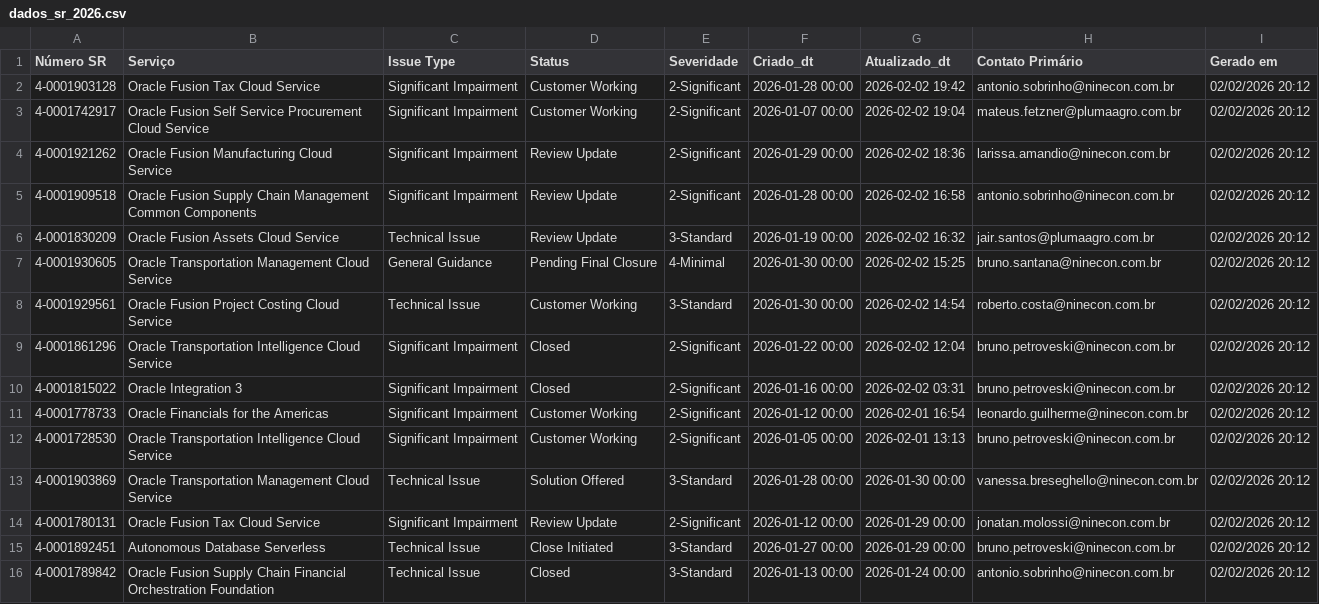
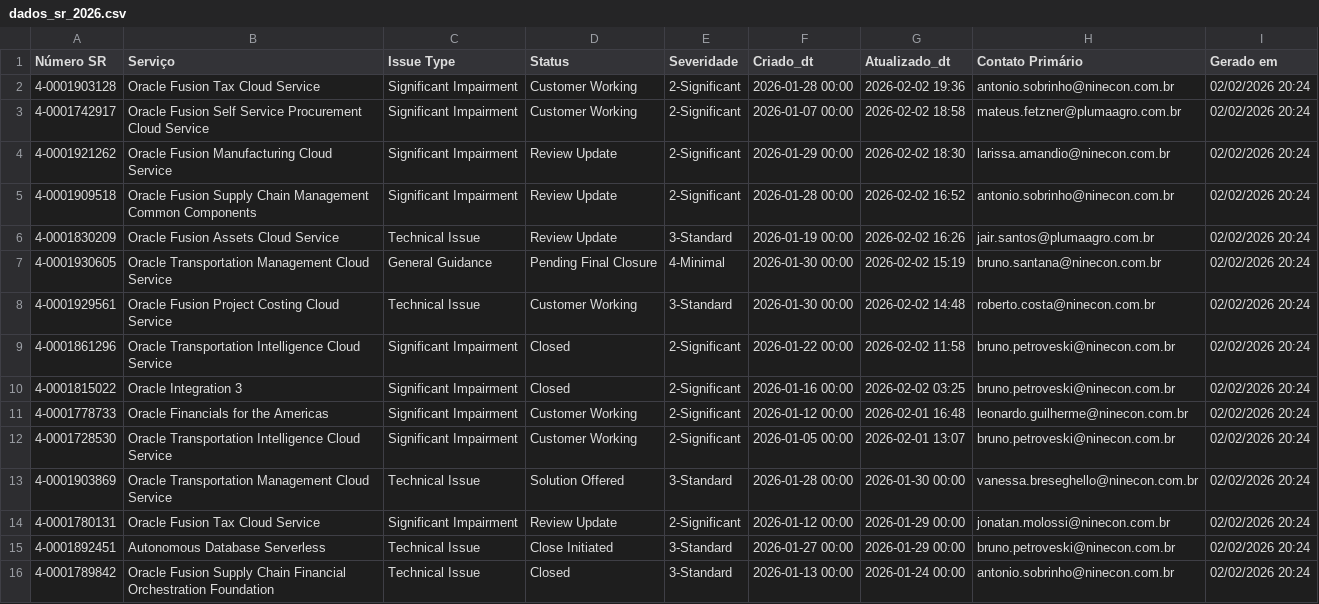
Before and after one commit to Josimesio/suporte_pluma1, a CSV file: dados_sr_2026.csv, drawn as a sheet.

Commit message:
Atualizando 02.02.2026 20:25

```diff
--- a/dados_sr_2026.csv
+++ b/dados_sr_2026.csv
@@ -1,16 +1,16 @@
 Número SR,Serviço,Issue Type,Status,Severidade,Criado_dt,Atualizado_dt,Contato Primário,Gerado em
-4-0001903128,Oracle Fusion Tax Cloud Service,Significant Impairment,Customer Working,2-Significant,2026-01-28 00:00,2026-02-02 19:42,antonio.sobrinho@ninecon.com.br,02/02/2026 20:12
-4-0001742917,Oracle Fusion Self Service Procurement Cloud Service,Significant Impairment,Customer Working,2-Significant,2026-01-07 00:00,2026-02-02 19:04,mateus.fetzner@plumaagro.com.br,02/02/2026 20:12
-4-0001921262,Oracle Fusion Manufacturing Cloud Service,Significant Impairment,Review Update,2-Significant,2026-01-29 00:00,2026-02-02 18:36,larissa.amandio@ninecon.com.br,02/02/2026 20:12
-4-0001909518,Oracle Fusion Supply Chain Management Common Components,Significant Impairment,Review Update,2-Significant,2026-01-28 00:00,2026-02-02 16:58,antonio.sobrinho@ninecon.com.br,02/02/2026 20:12
-4-0001830209,Oracle Fusion Assets Cloud Service,Technical Issue,Review Update,3-Standard,2026-01-19 00:00,2026-02-02 16:32,jair.santos@plumaagro.com.br,02/02/2026 20:12
-4-0001930605,Oracle Transportation Management Cloud Service,General Guidance,Pending Final Closure,4-Minimal,2026-01-30 00:00,2026-02-02 15:25,bruno.santana@ninecon.com.br,02/02/2026 20:12
-4-0001929561,Oracle Fusion Project Costing Cloud Service,Technical Issue,Customer Working,3-Standard,2026-01-30 00:00,2026-02-02 14:54,roberto.costa@ninecon.com.br,02/02/2026 20:12
-4-0001861296,Oracle Transportation Intelligence Cloud Service,Significant Impairment,Closed,2-Significant,2026-01-22 00:00,2026-02-02 12:04,bruno.petroveski@ninecon.com.br,02/02/2026 20:12
-4-0001815022,Oracle Integration 3,Significant Impairment,Closed,2-Significant,2026-01-16 00:00,2026-02-02 03:31,bruno.petroveski@ninecon.com.br,02/02/2026 20:12
-4-0001778733,Oracle Financials for the Americas,Significant Impairment,Customer Working,2-Significant,2026-01-12 00:00,2026-02-01 16:54,leonardo.guilherme@ninecon.com.br,02/02/2026 20:12
-4-0001728530,Oracle Transportation Intelligence Cloud Service,Significant Impairment,Customer Working,2-Significant,2026-01-05 00:00,2026-02-01 13:13,bruno.petroveski@ninecon.com.br,02/02/2026 20:12
-4-0001903869,Oracle Transportation Management Cloud Service,Technical Issue,Solution Offered,3-Standard,2026-01-28 00:00,2026-01-30 00:00,vanessa.breseghello@ninecon.com.br,02/02/2026 20:12
-4-0001780131,Oracle Fusion Tax Cloud Service,Significant Impairment,Review Update,2-Significant,2026-01-12 00:00,2026-01-29 00:00,jonatan.molossi@ninecon.com.br,02/02/2026 20:12
-4-0001892451,Autonomous Database Serverless,Technical Issue,Close Initiated,3-Standard,2026-01-27 00:00,2026-01-29 00:00,bruno.petroveski@ninecon.com.br,02/02/2026 20:12
-4-0001789842,Oracle Fusion Supply Chain Financial Orchestration Foundation,Technical Issue,Closed,3-Standard,2026-01-13 00:00,2026-01-24 00:00,antonio.sobrinho@ninecon.com.br,02/02/2026 20:12
+4-0001903128,Oracle Fusion Tax Cloud Service,Significant Impairment,Customer Working,2-Significant,2026-01-28 00:00,2026-02-02 19:36,antonio.sobrinho@ninecon.com.br,02/02/2026 20:24
+4-0001742917,Oracle Fusion Self Service Procurement Cloud Service,Significant Impairment,Customer Working,2-Significant,2026-01-07 00:00,2026-02-02 18:58,mateus.fetzner@plumaagro.com.br,02/02/2026 20:24
+4-0001921262,Oracle Fusion Manufacturing Cloud Service,Significant Impairment,Review Update,2-Significant,2026-01-29 00:00,2026-02-02 18:30,larissa.amandio@ninecon.com.br,02/02/2026 20:24
+4-0001909518,Oracle Fusion Supply Chain Management Common Components,Significant Impairment,Review Update,2-Significant,2026-01-28 00:00,2026-02-02 16:52,antonio.sobrinho@ninecon.com.br,02/02/2026 20:24
+4-0001830209,Oracle Fusion Assets Cloud Service,Technical Issue,Review Update,3-Standard,2026-01-19 00:00,2026-02-02 16:26,jair.santos@plumaagro.com.br,02/02/2026 20:24
+4-0001930605,Oracle Transportation Management Cloud Service,General Guidance,Pending Final Closure,4-Minimal,2026-01-30 00:00,2026-02-02 15:19,bruno.santana@ninecon.com.br,02/02/2026 20:24
+4-0001929561,Oracle Fusion Project Costing Cloud Service,Technical Issue,Customer Working,3-Standard,2026-01-30 00:00,2026-02-02 14:48,roberto.costa@ninecon.com.br,02/02/2026 20:24
+4-0001861296,Oracle Transportation Intelligence Cloud Service,Significant Impairment,Closed,2-Significant,2026-01-22 00:00,2026-02-02 11:58,bruno.petroveski@ninecon.com.br,02/02/2026 20:24
+4-0001815022,Oracle Integration 3,Significant Impairment,Closed,2-Significant,2026-01-16 00:00,2026-02-02 03:25,bruno.petroveski@ninecon.com.br,02/02/2026 20:24
+4-0001778733,Oracle Financials for the Americas,Significant Impairment,Customer Working,2-Significant,2026-01-12 00:00,2026-02-01 16:48,leonardo.guilherme@ninecon.com.br,02/02/2026 20:24
+4-0001728530,Oracle Transportation Intelligence Cloud Service,Significant Impairment,Customer Working,2-Significant,2026-01-05 00:00,2026-02-01 13:07,bruno.petroveski@ninecon.com.br,02/02/2026 20:24
+4-0001903869,Oracle Transportation Management Cloud Service,Technical Issue,Solution Offered,3-Standard,2026-01-28 00:00,2026-01-30 00:00,vanessa.breseghello@ninecon.com.br,02/02/2026 20:24
+4-0001780131,Oracle Fusion Tax Cloud Service,Significant Impairment,Review Update,2-Significant,2026-01-12 00:00,2026-01-29 00:00,jonatan.molossi@ninecon.com.br,02/02/2026 20:24
+4-0001892451,Autonomous Database Serverless,Technical Issue,Close Initiated,3-Standard,2026-01-27 00:00,2026-01-29 00:00,bruno.petroveski@ninecon.com.br,02/02/2026 20:24
+4-0001789842,Oracle Fusion Supply Chain Financial Orchestration Foundation,Technical Issue,Closed,3-Standard,2026-01-13 00:00,2026-01-24 00:00,antonio.sobrinho@ninecon.com.br,02/02/2026 20:24
```
